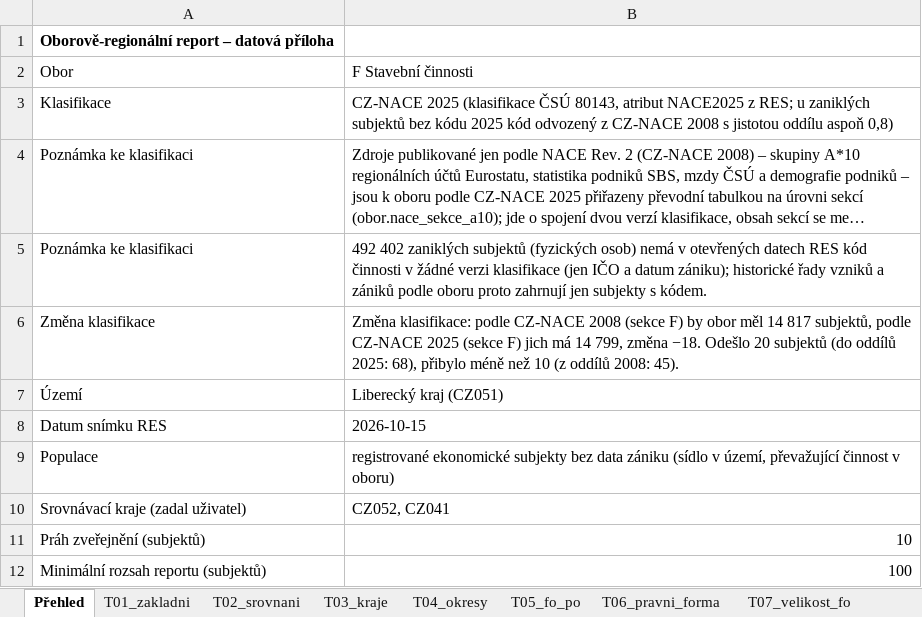
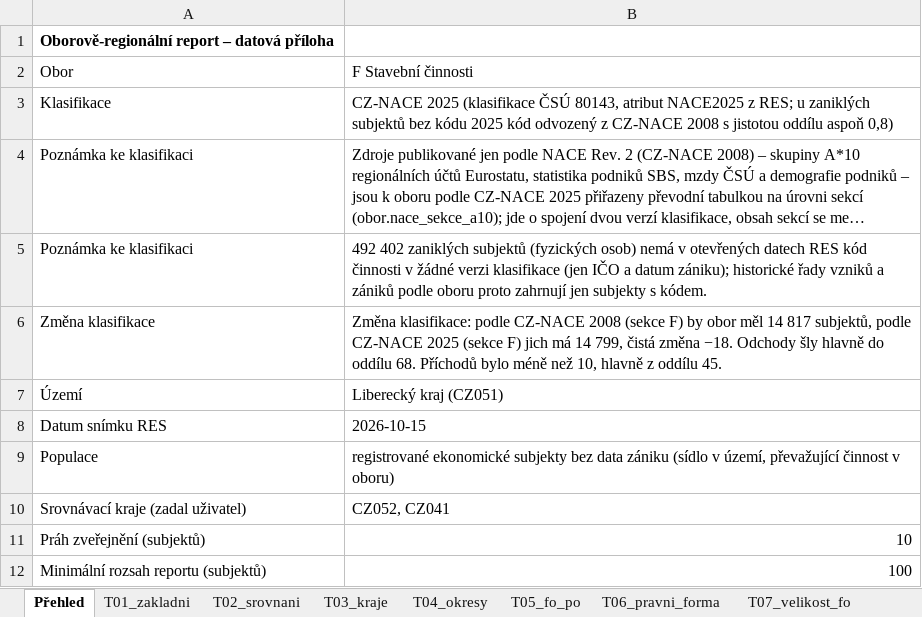
Before and after one commit to dantopol99-bit/da.firemnidatabaze, an Excel workbook: reporty/vystupy/F__CZ051__2026-10-15/priloha.xlsx, sheet Přehled, drawn as a sheet; only a part is shown; long unchanged cells end in …; values as stored, in another font and other column widths than the file's, no borders; the diff names each change by its address in the sheet, - before the commit and + after, or states it on an @@ line.

```diff
--- a/reporty/vystupy/F__CZ051__2026-10-15/priloha.xlsx (sheet Přehled)
+++ b/reporty/vystupy/F__CZ051__2026-10-15/priloha.xlsx (sheet Přehled)
-B6: …14 799, změna −18. Odešlo 20 subjektů (do oddílů 2025: 68), přibylo méně než 10 (z oddílů 2008: 45).
+B6: …14 799, čistá změna −18. Odchody šly hlavně do oddílu 68. Příchodů bylo méně než 10, hlavně z oddílu 45.
```
Also changed, not shown: sheet Zdroj a licence, reporty/ukazky/F__CZ051__2026-09-15/priloha.xlsx, reporty/vystupy/10__CZ063__2026-09-15/priloha.xlsx, 16 other files.
